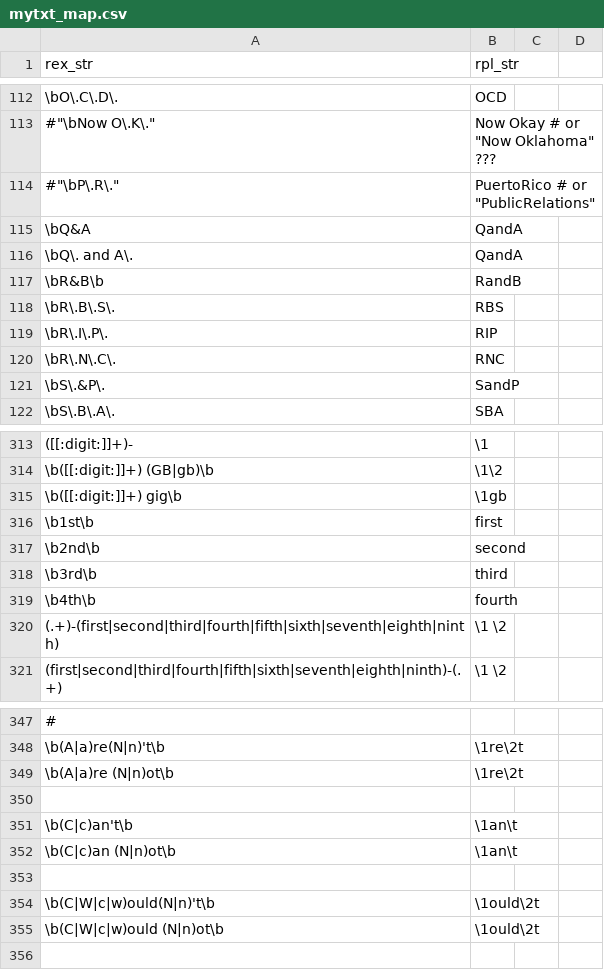
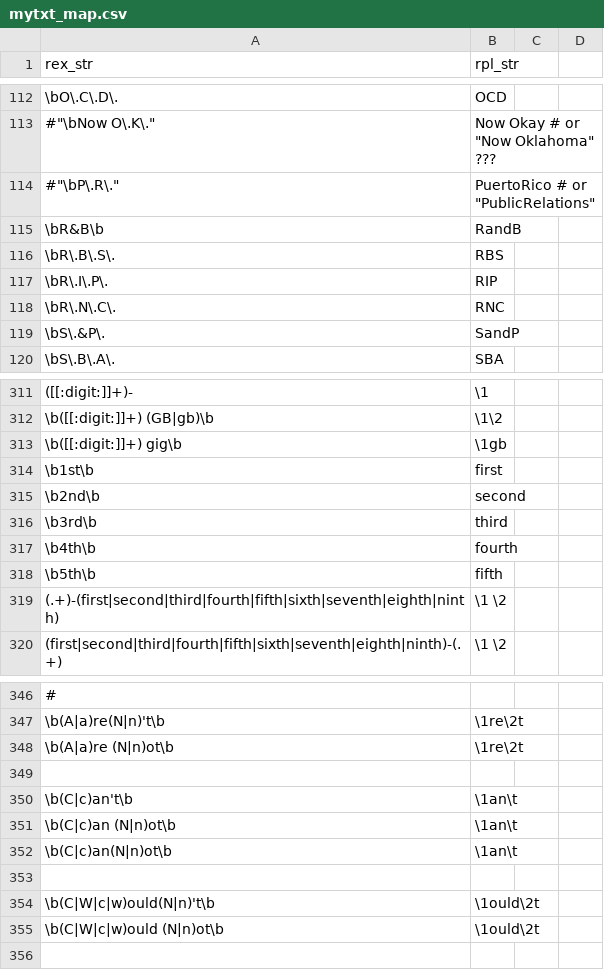
Before and after one commit to bdanalytics/datascience-r-lib, a CSV file: mytxt_map.csv, drawn as a sheet; only a part is shown, gaps mark what is left out; removed rows and columns are numbered as before the commit, all else as after; the diff names each change by its address in the sheet, - before the commit and + after, or states it on an @@ line.

```diff
--- a/mytxt_map.csv
+++ b/mytxt_map.csv
-row 115: \bQ&A | QandA
-row 116: \bQ\. and A\. | QandA
+row 318: \b5th\b | fifth
+row 352: \b(C|c)an(N|n)ot\b | \1an\t
```
Also changed, not shown: 1 other file.
